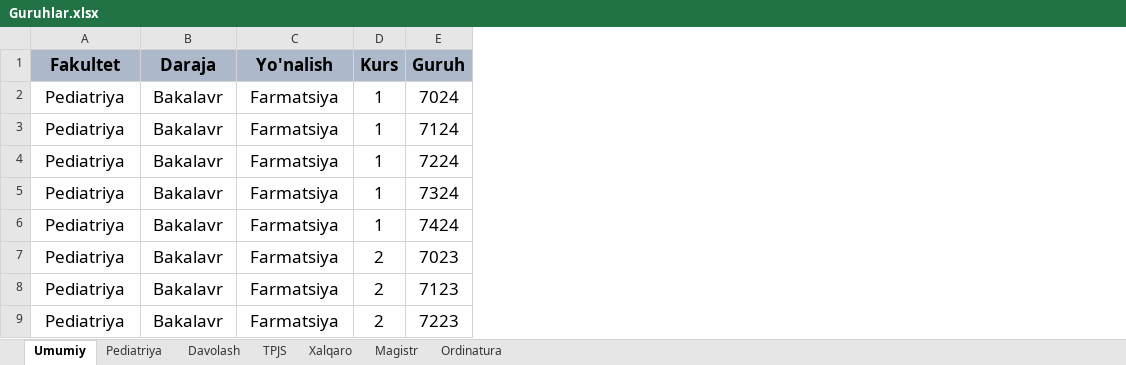
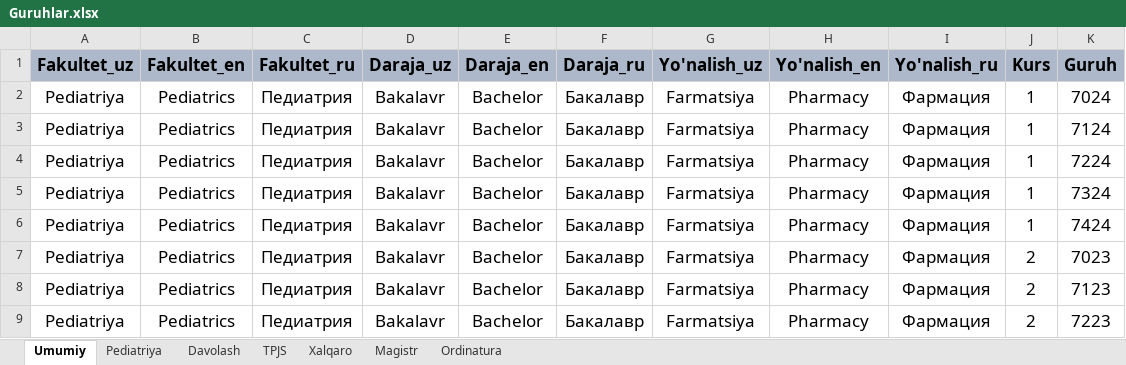
Before and after one commit to Cbekoder/fjsti_register_bot, an Excel workbook: admin/media/data/Guruhlar.xlsx, sheet Umumiy, drawn as a sheet; only a part is shown; values as stored, in another font and other column widths than the file's, no borders; addresses are those after the commit; the diff names each change by its address in the sheet, - before the commit and + after, or states it on an @@ line.

```diff
--- a/admin/media/data/Guruhlar.xlsx (sheet Umumiy)
+++ b/admin/media/data/Guruhlar.xlsx (sheet Umumiy)
+column B (Fakultet_en), rows 2-9: all Pediatrics
+column C (Fakultet_ru), rows 2-9: all Педиатрия
+column E (Daraja_en), rows 2-9: all Bachelor
+column F (Daraja_ru), rows 2-9: all Бакалавр
+column H (Yo'nalish_en), rows 2-9: all Pharmacy
+column I (Yo'nalish_ru), rows 2-9: all Фармация
-A1: Fakultet
+A1: Fakultet_uz
-D1: Daraja
+D1: Daraja_uz
-G1: Yo'nalish
+G1: Yo'nalish_uz
```
Also changed, not shown: 9 other files.
